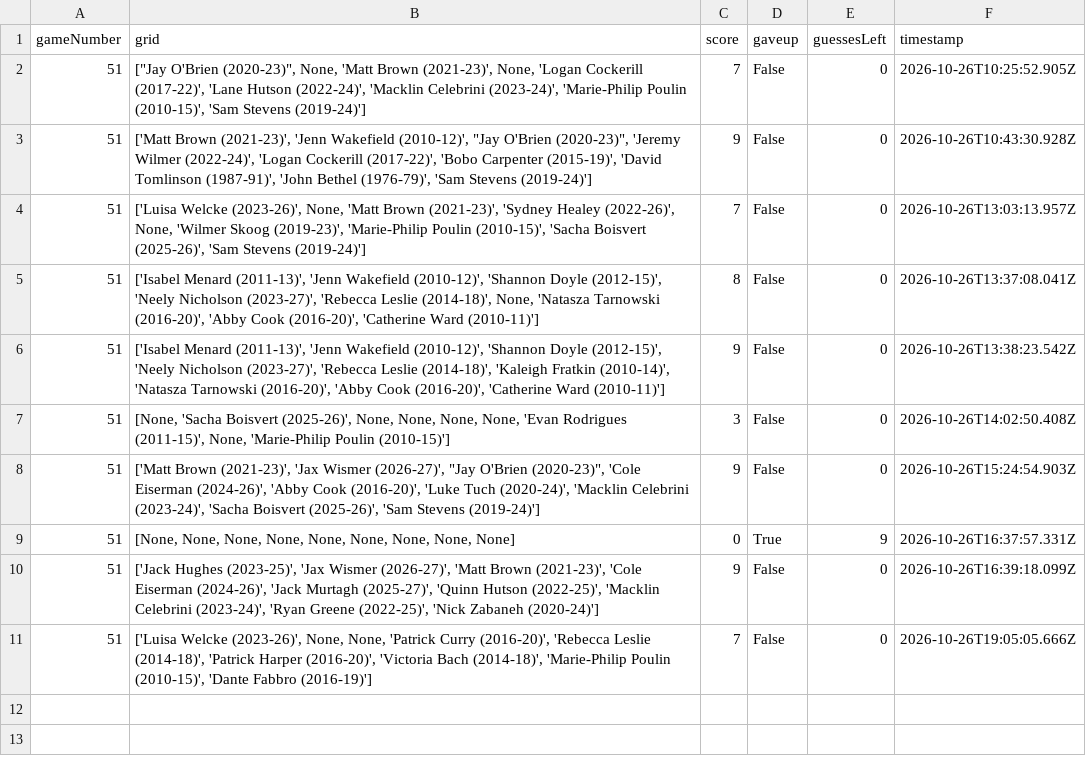
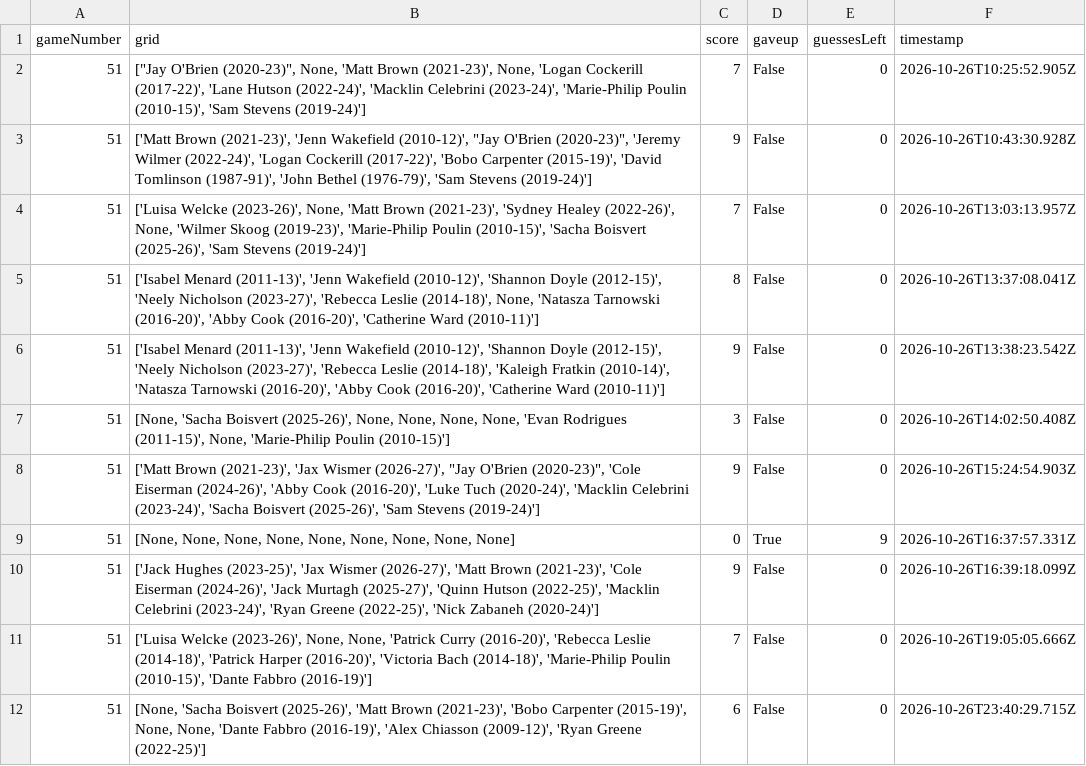
Before and after one commit to redsoxfan2194/buhockeystats, a CSV file: buhockeystatssite/recordbookdata/jacksboxes_grids/game_results/jacksboxes_51_grids.csv, drawn as a sheet; the diff names each change by its address in the sheet, - before the commit and + after, or states it on an @@ line.

```diff
--- a/buhockeystatssite/recordbookdata/jacksboxes_grids/game_results/jacksboxes_51_grids.csv
+++ b/buhockeystatssite/recordbookdata/jacksboxes_grids/game_results/jacksboxes_51_grids.csv
+row 12: 51 | [None, 'Sacha Boisvert (2025-26)', 'Matt Brown (2021-23)', 'Bobo Carpenter (2015-19)', None, None, 'Dante Fabbro (2016-19)', 'Alex Chiasson (2009-12)', 'Ryan Greene (2022-25)'] | 6 | False | 0 | 2026-10-26T23:40:29.715Z
```
Also changed, not shown: buhockeystatssite/recordbookdata/nhlgoalieseasonstats.csv, buhockeystatssite/recordbookdata/nhlskaterseasonstats.csv, 2 other files.
